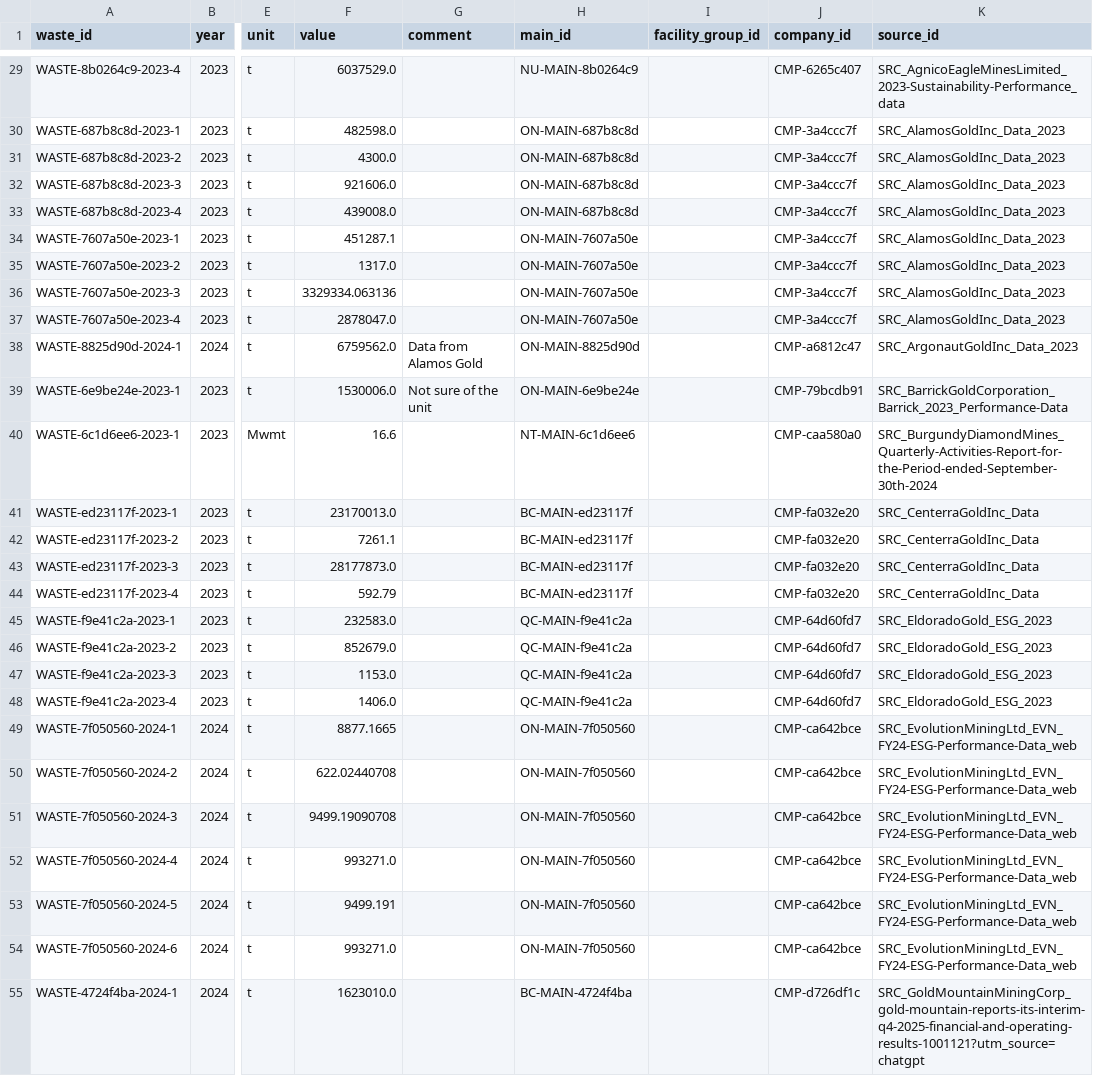
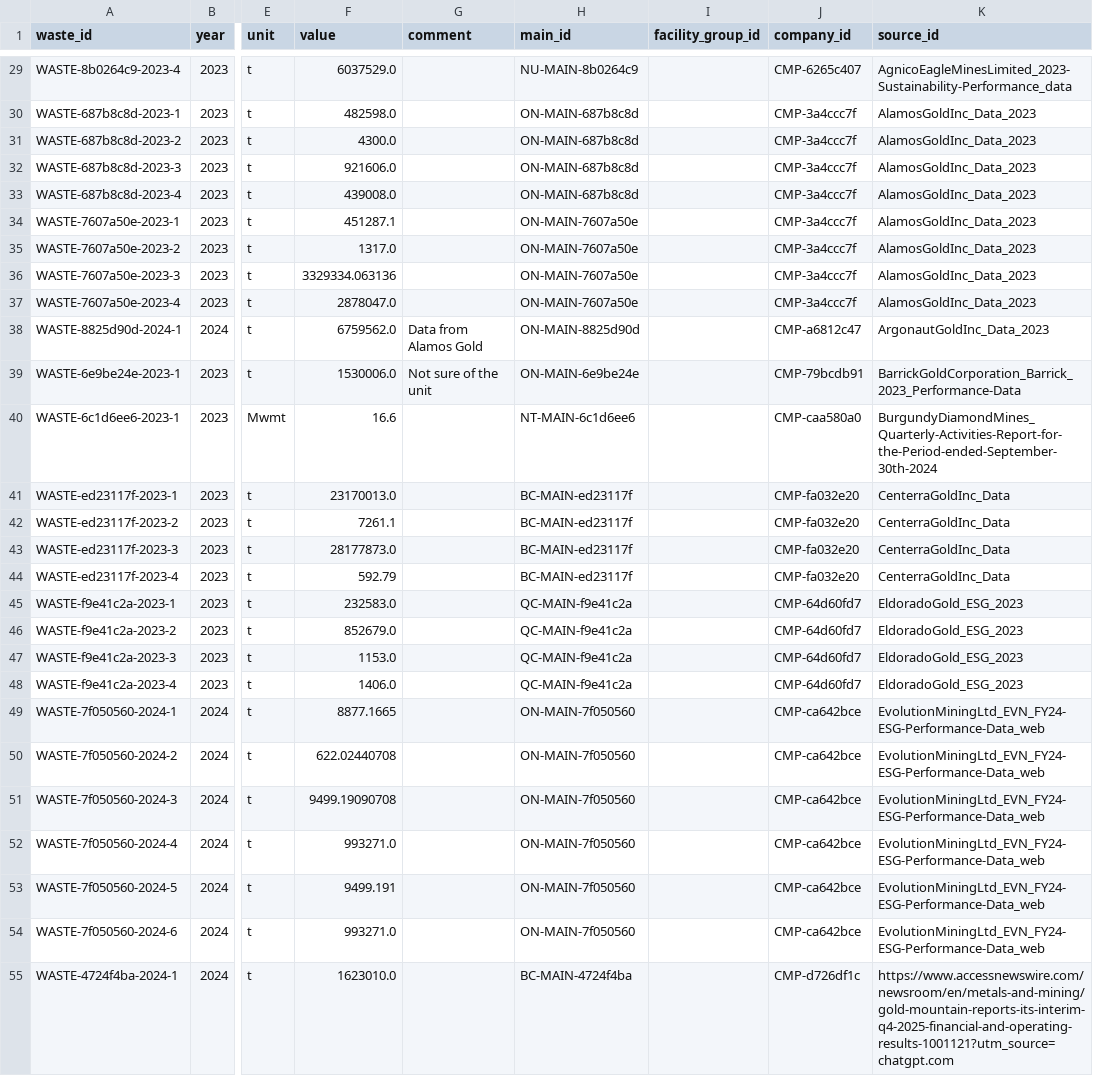
Before and after one commit to marpellan/metallican_streamlit_app, a CSV file: database/CSV/waste_table.csv, drawn as a sheet; only a part is shown, gaps mark what is left out; the diff covers the shown part only; the diff names each change by its address in the sheet, - before the commit and + after, or states it on an @@ line.

```diff
--- a/database/CSV/waste_table.csv
+++ b/database/CSV/waste_table.csv
-K29 (source_id): SRC_AgnicoEagleMinesLimited_2023-Sustainability-Performance_data
+K29 (source_id): AgnicoEagleMinesLimited_2023-Sustainability-Performance_data
-K30:K37 (source_id): SRC_AlamosGoldInc_Data_2023
+K30:K37 (source_id): AlamosGoldInc_Data_2023
-K38 (source_id): SRC_ArgonautGoldInc_Data_2023
+K38 (source_id): ArgonautGoldInc_Data_2023
-K39 (source_id): SRC_BarrickGoldCorporation_Barrick_2023_Performance-Data
+K39 (source_id): BarrickGoldCorporation_Barrick_2023_Performance-Data
-K40 (source_id): SRC_BurgundyDiamondMines_Quarterly-Activities-Report-for-the-Period-ended-September-30th-2024
+K40 (source_id): BurgundyDiamondMines_Quarterly-Activities-Report-for-the-Period-ended-September-30th-2024
-K41:K44 (source_id): SRC_CenterraGoldInc_Data
+K41:K44 (source_id): CenterraGoldInc_Data
-K45:K48 (source_id): SRC_EldoradoGold_ESG_2023
+K45:K48 (source_id): EldoradoGold_ESG_2023
-K49:K54 (source_id): SRC_EvolutionMiningLtd_EVN_FY24-ESG-Performance-Data_web
+K49:K54 (source_id): EvolutionMiningLtd_EVN_FY24-ESG-Performance-Data_web
-K55 (source_id): SRC_GoldMountainMiningCorp_gold-mountain-reports-its-interim-q4-2025-financial-and-operating-results-1001121?utm_source=chatgpt
+K55 (source_id): https://www.accessnewswire.com/newsroom/en/metals-and-mining/gold-mountain-reports-its-interim-q4-2025-financial-and-operating-results-1001121?utm_source=chatgpt.com
```
Also changed, not shown: 63 edited cells elsewhere in this file, database/CSV/intensity_table.csv, database/CSV/materials_energy_table.csv, 10 other files.
